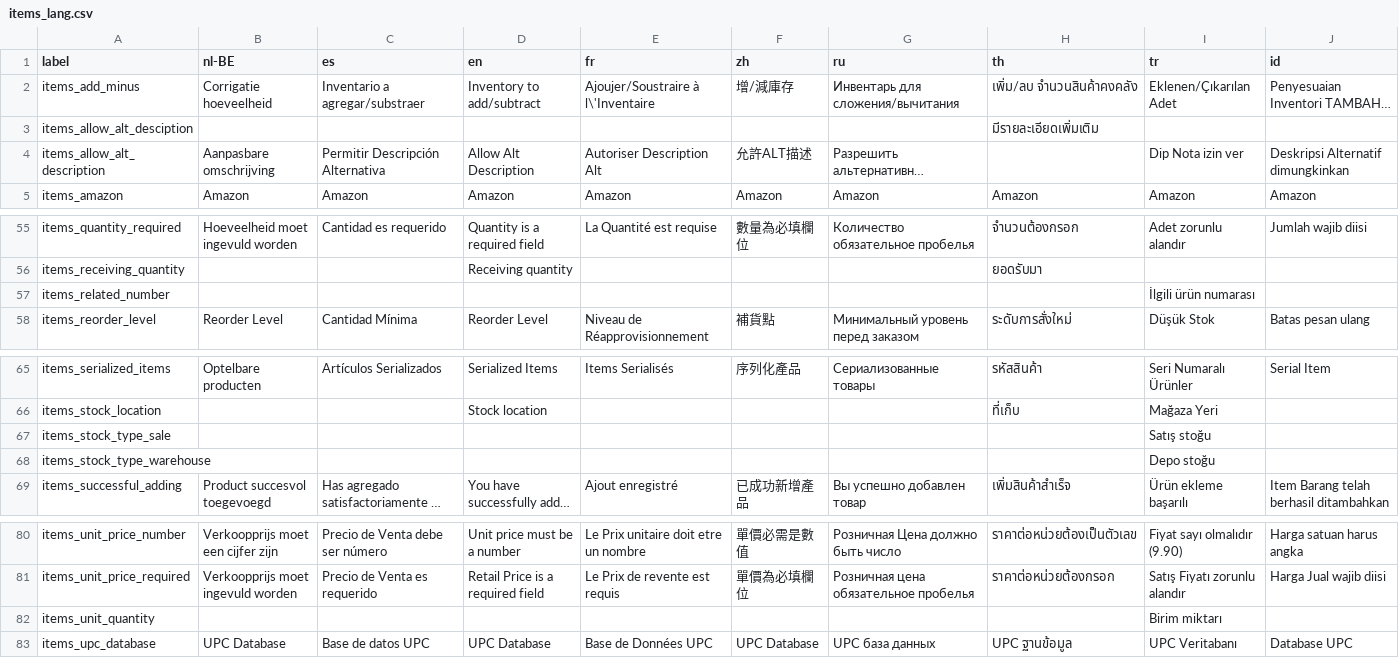
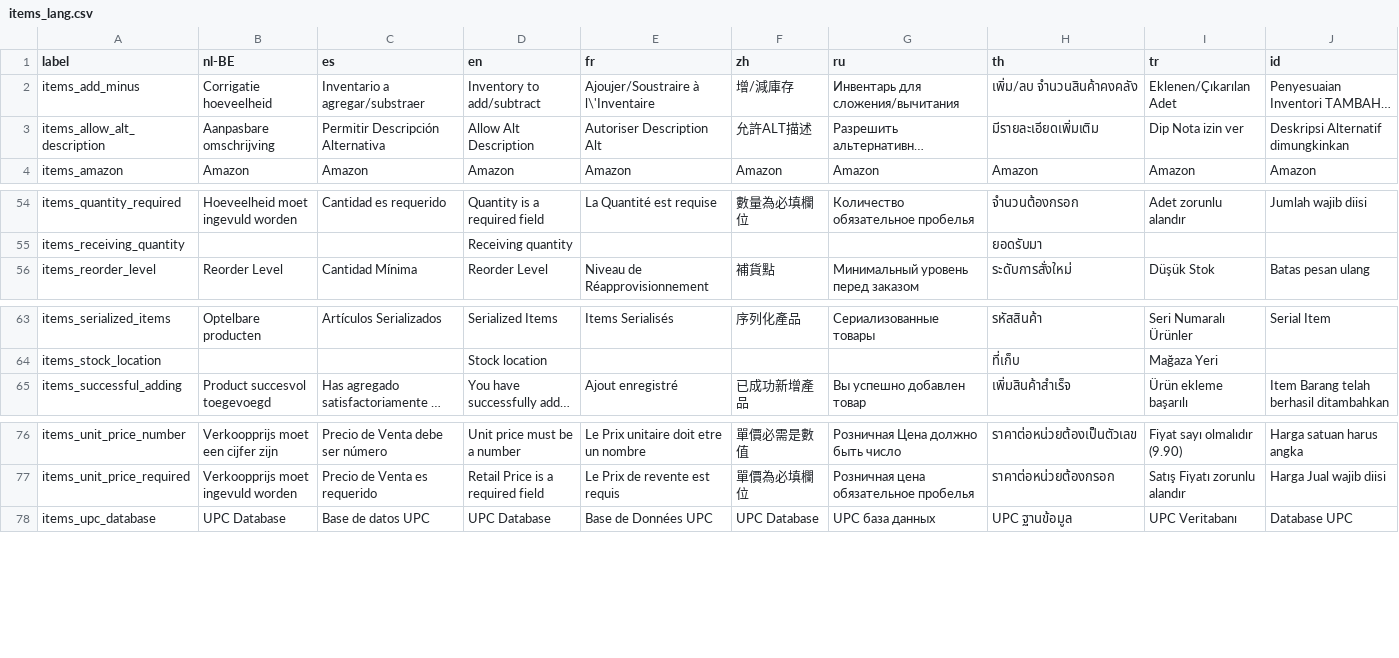
Before and after one commit to Darli963/sistema-inventario-ventas, a CSV file: translations/items_lang.csv, drawn as a sheet; only a part is shown, gaps mark what is left out; long unchanged cells end in …; removed rows and columns are numbered as before the commit, all else as after; the diff names each change by its address in the sheet, - before the commit and + after, or states it on an @@ line.

```diff
--- a/translations/items_lang.csv
+++ b/translations/items_lang.csv
-row 3: items_allow_alt_desciption |  |  |  |  |  |  | มีรายละเอียดเพิ่มเติม
-H3 (th): (empty)
+H3 (th): มีรายละเอียดเพิ่มเติม
-row 57: items_related_number |  |  |  |  |  |  |  | İlgili ürün numarası
-row 67: items_stock_type_sale |  |  |  |  |  |  |  | Satış stoğu
-row 68: items_stock_type_warehouse |  |  |  |  |  |  |  | Depo stoğu
-row 82: items_unit_quantity |  |  |  |  |  |  |  | Birim miktarı
```
Also changed, not shown: translations/receivings_lang.csv, translations/sales_lang.csv, 1 other file.
